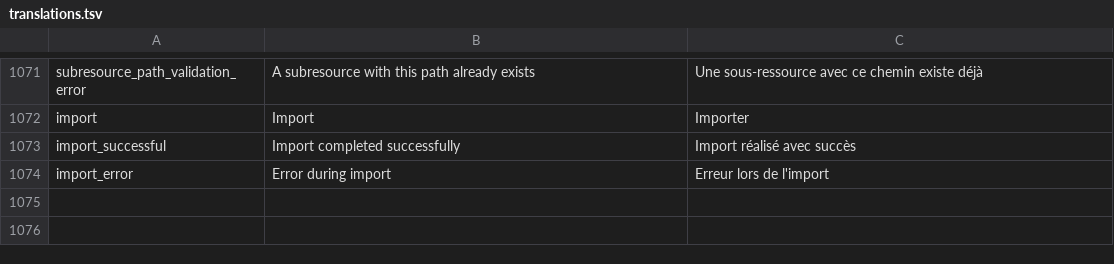
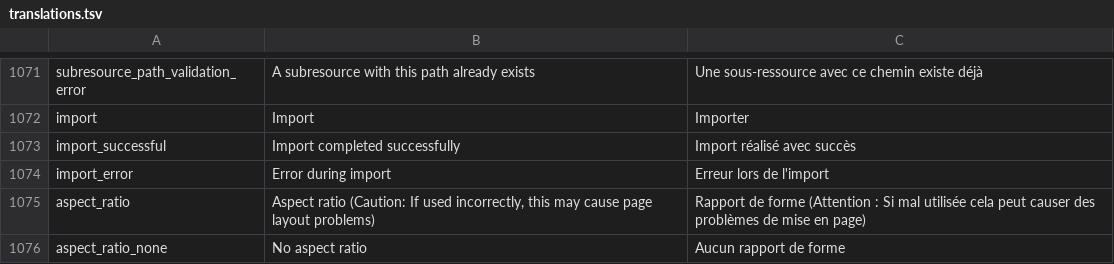
Before and after one commit to Inist-CNRS/lodex, a TSV file: src/app/custom/translations.tsv, drawn as a sheet; only a part is shown, gaps mark what is left out; the diff names each change by its address in the sheet, - before the commit and + after, or states it on an @@ line.

Commit message:
fix: update aspect ratio system

```diff
--- a/src/app/custom/translations.tsv
+++ b/src/app/custom/translations.tsv
+row 1075: aspect_ratio | Aspect ratio (Caution: If used incorrectly, this may cause page layout problems) | Rapport de forme (Attention : Si mal utilisée cela peut causer des problèmes de mise en page)
+row 1076: aspect_ratio_none | No aspect ratio | Aucun rapport de forme
```
Also changed, not shown: 39 other files.
